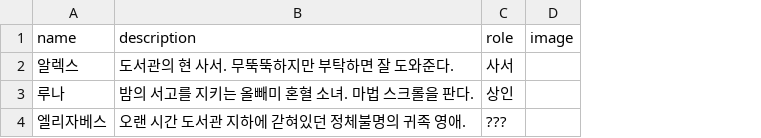
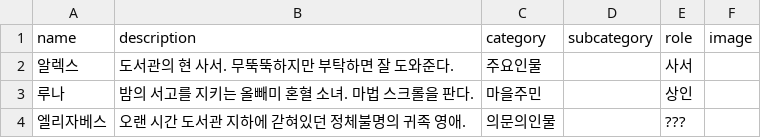
Before and after one commit to JoeyStickDev/JoeyStickDev.github.io, a CSV file: _data/characters.csv, drawn as a sheet; the diff names each change by its address in the sheet, - before the commit and + after, or states it on an @@ line.

```diff
--- a/_data/characters.csv
+++ b/_data/characters.csv
+column C (category), rows 2-4: 주요인물 | 마을주민 | 의문의인물
+column D (subcategory), empty
```
Also changed, not shown: _data/creatures.csv, _data/forgotten.csv, 9 other files.
